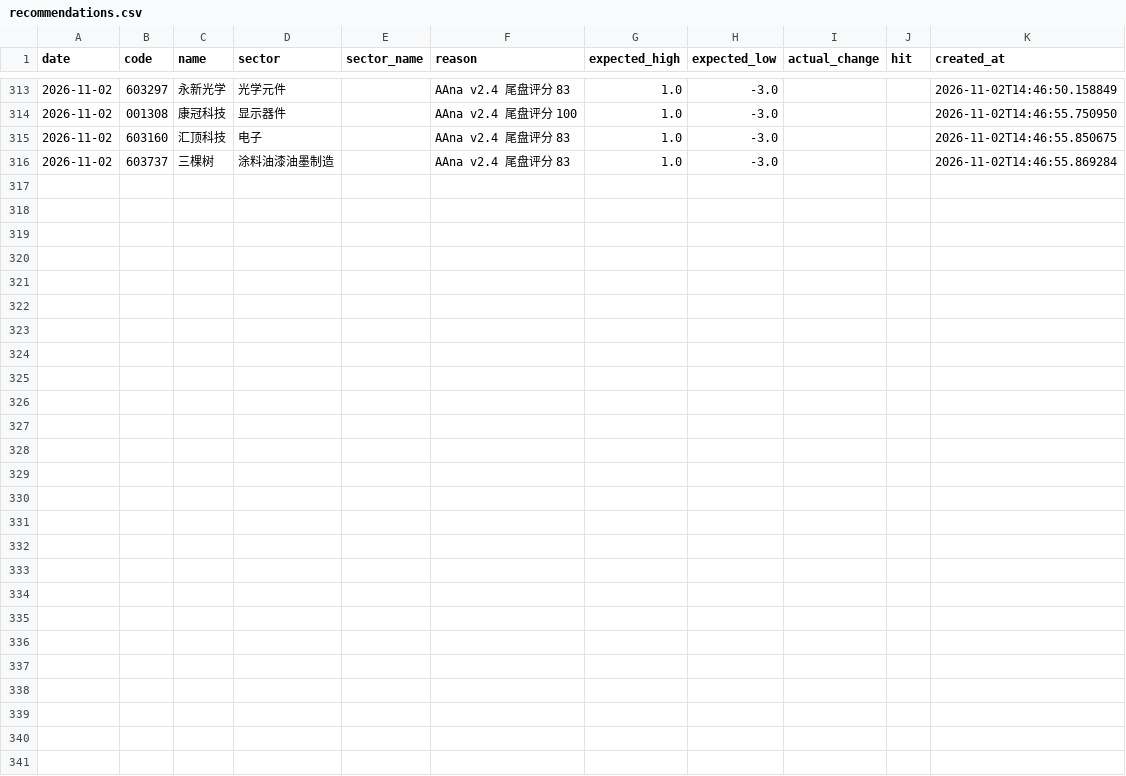
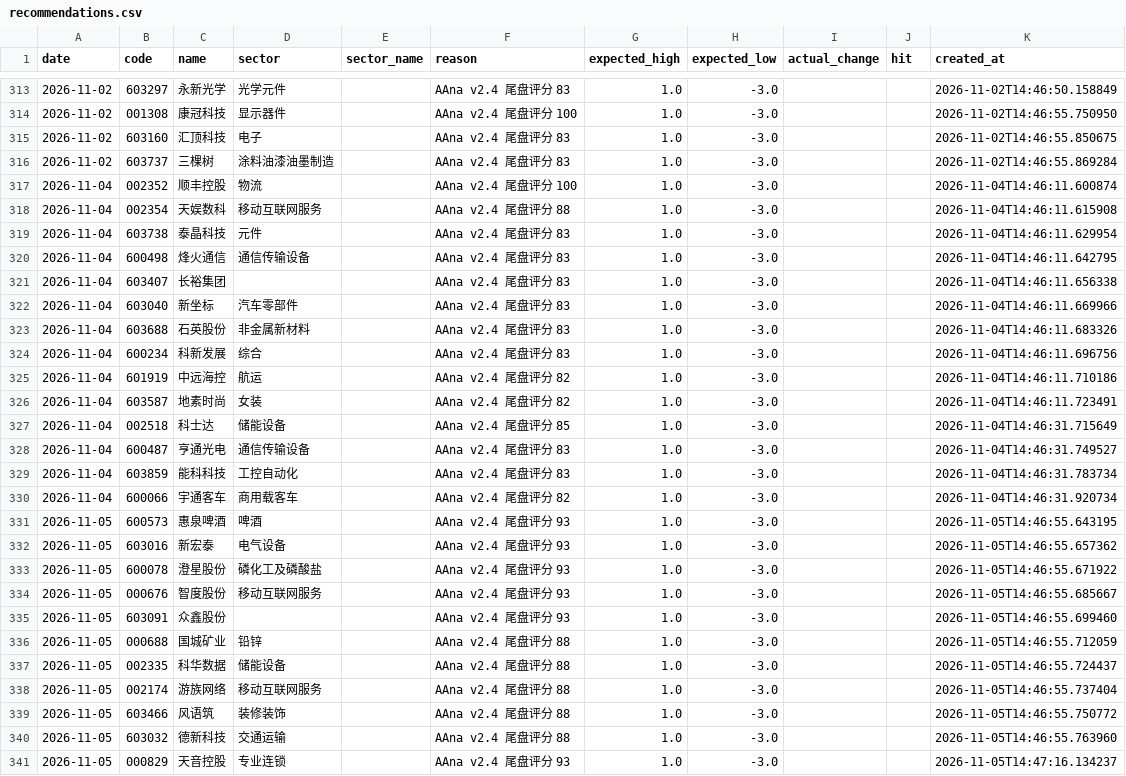
Before and after one commit to wssaidong/AAna, a CSV file: data/recommendations.csv, drawn as a sheet; only a part is shown, gaps mark what is left out; the diff names each change by its address in the sheet, - before the commit and + after, or states it on an @@ line.

```diff
--- a/data/recommendations.csv
+++ b/data/recommendations.csv
+row 317: 2026-11-04 | 002352 | 顺丰控股 | 物流 |  | AAna v2.4 尾盘评分 100 | 1.0 | -3.0 |  |  | 2026-11-04T14:46:11.600874
+row 318: 2026-11-04 | 002354 | 天娱数科 | 移动互联网服务 |  | AAna v2.4 尾盘评分 88 | 1.0 | -3.0 |  |  | 2026-11-04T14:46:11.615908
+row 319: 2026-11-04 | 603738 | 泰晶科技 | 元件 |  | AAna v2.4 尾盘评分 83 | 1.0 | -3.0 |  |  | 2026-11-04T14:46:11.629954
+row 320: 2026-11-04 | 600498 | 烽火通信 | 通信传输设备 |  | AAna v2.4 尾盘评分 83 | 1.0 | -3.0 |  |  | 2026-11-04T14:46:11.642795
+row 321: 2026-11-04 | 603407 | 长裕集团 |  |  | AAna v2.4 尾盘评分 83 | 1.0 | -3.0 |  |  | 2026-11-04T14:46:11.656338
+row 322: 2026-11-04 | 603040 | 新坐标 | 汽车零部件 |  | AAna v2.4 尾盘评分 83 | 1.0 | -3.0 |  |  | 2026-11-04T14:46:11.669966
+row 323: 2026-11-04 | 603688 | 石英股份 | 非金属新材料 |  | AAna v2.4 尾盘评分 83 | 1.0 | -3.0 |  |  | 2026-11-04T14:46:11.683326
+row 324: 2026-11-04 | 600234 | 科新发展 | 综合 |  | AAna v2.4 尾盘评分 83 | 1.0 | -3.0 |  |  | 2026-11-04T14:46:11.696756
+row 325: 2026-11-04 | 601919 | 中远海控 | 航运 |  | AAna v2.4 尾盘评分 82 | 1.0 | -3.0 |  |  | 2026-11-04T14:46:11.710186
+row 326: 2026-11-04 | 603587 | 地素时尚 | 女装 |  | AAna v2.4 尾盘评分 82 | 1.0 | -3.0 |  |  | 2026-11-04T14:46:11.723491
+row 327: 2026-11-04 | 002518 | 科士达 | 储能设备 |  | AAna v2.4 尾盘评分 85 | 1.0 | -3.0 |  |  | 2026-11-04T14:46:31.715649
+row 328: 2026-11-04 | 600487 | 亨通光电 | 通信传输设备 |  | AAna v2.4 尾盘评分 83 | 1.0 | -3.0 |  |  | 2026-11-04T14:46:31.749527
+row 329: 2026-11-04 | 603859 | 能科科技 | 工控自动化 |  | AAna v2.4 尾盘评分 83 | 1.0 | -3.0 |  |  | 2026-11-04T14:46:31.783734
+row 330: 2026-11-04 | 600066 | 宇通客车 | 商用载客车 |  | AAna v2.4 尾盘评分 82 | 1.0 | -3.0 |  |  | 2026-11-04T14:46:31.920734
+row 331: 2026-11-05 | 600573 | 惠泉啤酒 | 啤酒 |  | AAna v2.4 尾盘评分 93 | 1.0 | -3.0 |  |  | 2026-11-05T14:46:55.643195
+row 332: 2026-11-05 | 603016 | 新宏泰 | 电气设备 |  | AAna v2.4 尾盘评分 93 | 1.0 | -3.0 |  |  | 2026-11-05T14:46:55.657362
+row 333: 2026-11-05 | 600078 | 澄星股份 | 磷化工及磷酸盐 |  | AAna v2.4 尾盘评分 93 | 1.0 | -3.0 |  |  | 2026-11-05T14:46:55.671922
+row 334: 2026-11-05 | 000676 | 智度股份 | 移动互联网服务 |  | AAna v2.4 尾盘评分 93 | 1.0 | -3.0 |  |  | 2026-11-05T14:46:55.685667
+row 335: 2026-11-05 | 603091 | 众鑫股份 |  |  | AAna v2.4 尾盘评分 93 | 1.0 | -3.0 |  |  | 2026-11-05T14:46:55.699460
+row 336: 2026-11-05 | 000688 | 国城矿业 | 铅锌 |  | AAna v2.4 尾盘评分 88 | 1.0 | -3.0 |  |  | 2026-11-05T14:46:55.712059
+row 337: 2026-11-05 | 002335 | 科华数据 | 储能设备 |  | AAna v2.4 尾盘评分 88 | 1.0 | -3.0 |  |  | 2026-11-05T14:46:55.724437
+row 338: 2026-11-05 | 002174 | 游族网络 | 移动互联网服务 |  | AAna v2.4 尾盘评分 88 | 1.0 | -3.0 |  |  | 2026-11-05T14:46:55.737404
+row 339: 2026-11-05 | 603466 | 风语筑 | 装修装饰 |  | AAna v2.4 尾盘评分 88 | 1.0 | -3.0 |  |  | 2026-11-05T14:46:55.750772
+row 340: 2026-11-05 | 603032 | 德新科技 | 交通运输 |  | AAna v2.4 尾盘评分 88 | 1.0 | -3.0 |  |  | 2026-11-05T14:46:55.763960
+row 341: 2026-11-05 | 000829 | 天音控股 | 专业连锁 |  | AAna v2.4 尾盘评分 93 | 1.0 | -3.0 |  |  | 2026-11-05T14:47:16.134237
```
Also changed, not shown: 2 other files.
